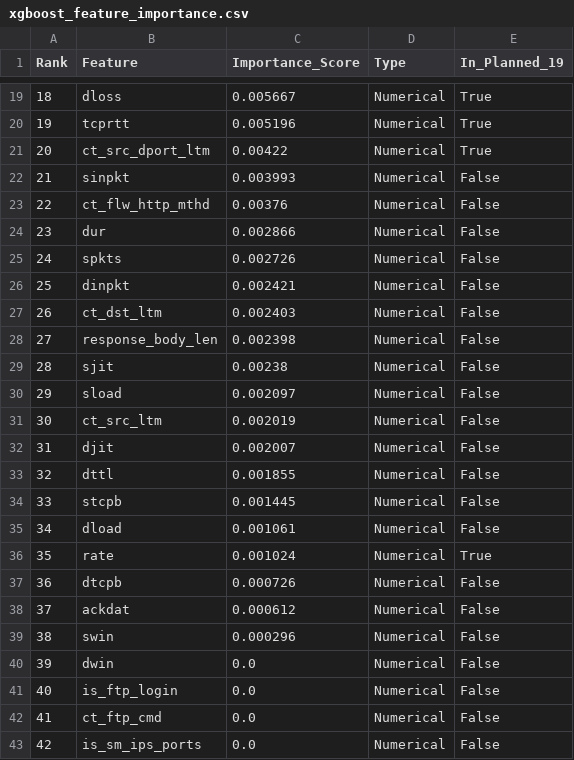
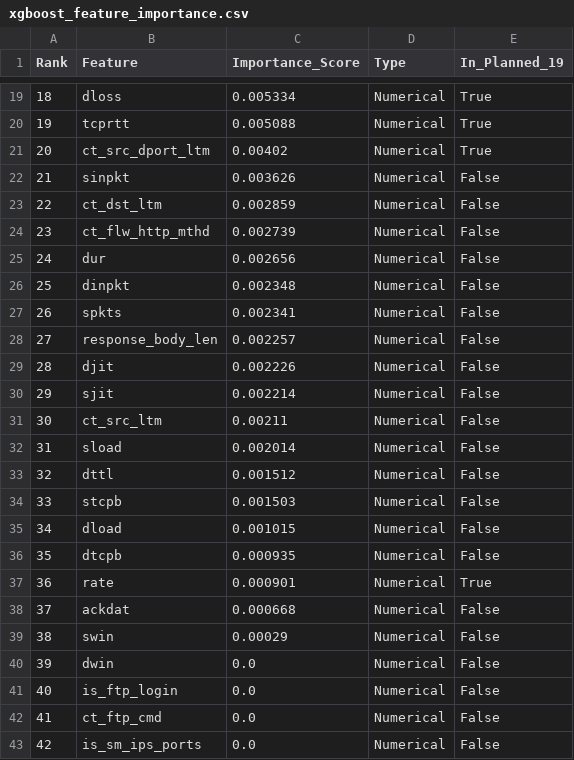
Before and after one commit to pravallika162006/intrusion_detection_sys, a CSV file: results/phase2/xgboost_feature_importance.csv, drawn as a sheet; only a part is shown, gaps mark what is left out; the diff covers the shown part only.

```diff
--- a/results/phase2/xgboost_feature_importance.csv
+++ b/results/phase2/xgboost_feature_importance.csv
@@ -19,22 +19,22 @@ Rank,Feature,Importance_Score,Type,In_Planned_19
-18,dloss,0.005667,Numerical,True
-19,tcprtt,0.005196,Numerical,True
-20,ct_src_dport_ltm,0.00422,Numerical,True
-21,sinpkt,0.003993,Numerical,False
-22,ct_flw_http_mthd,0.00376,Numerical,False
-23,dur,0.002866,Numerical,False
-24,spkts,0.002726,Numerical,False
-25,dinpkt,0.002421,Numerical,False
-26,ct_dst_ltm,0.002403,Numerical,False
-27,response_body_len,0.002398,Numerical,False
-28,sjit,0.00238,Numerical,False
-29,sload,0.002097,Numerical,False
-30,ct_src_ltm,0.002019,Numerical,False
-31,djit,0.002007,Numerical,False
-32,dttl,0.001855,Numerical,False
-33,stcpb,0.001445,Numerical,False
-34,dload,0.001061,Numerical,False
-35,rate,0.001024,Numerical,True
-36,dtcpb,0.000726,Numerical,False
-37,ackdat,0.000612,Numerical,False
-38,swin,0.000296,Numerical,False
+18,dloss,0.005334,Numerical,True
+19,tcprtt,0.005088,Numerical,True
+20,ct_src_dport_ltm,0.00402,Numerical,True
+21,sinpkt,0.003626,Numerical,False
+22,ct_dst_ltm,0.002859,Numerical,False
+23,ct_flw_http_mthd,0.002739,Numerical,False
+24,dur,0.002656,Numerical,False
+25,dinpkt,0.002348,Numerical,False
+26,spkts,0.002341,Numerical,False
+27,response_body_len,0.002257,Numerical,False
+28,djit,0.002226,Numerical,False
+29,sjit,0.002214,Numerical,False
+30,ct_src_ltm,0.00211,Numerical,False
+31,sload,0.002014,Numerical,False
+32,dttl,0.001512,Numerical,False
+33,stcpb,0.001503,Numerical,False
+34,dload,0.001015,Numerical,False
+35,dtcpb,0.000935,Numerical,False
+36,rate,0.000901,Numerical,True
+37,ackdat,0.000668,Numerical,False
+38,swin,0.00029,Numerical,False
 39,dwin,0.0,Numerical,False
```
Also changed, not shown: 32 edited cells elsewhere in this file, results/phase2/xgboost_feature_ranking.csv, 34 other files.
